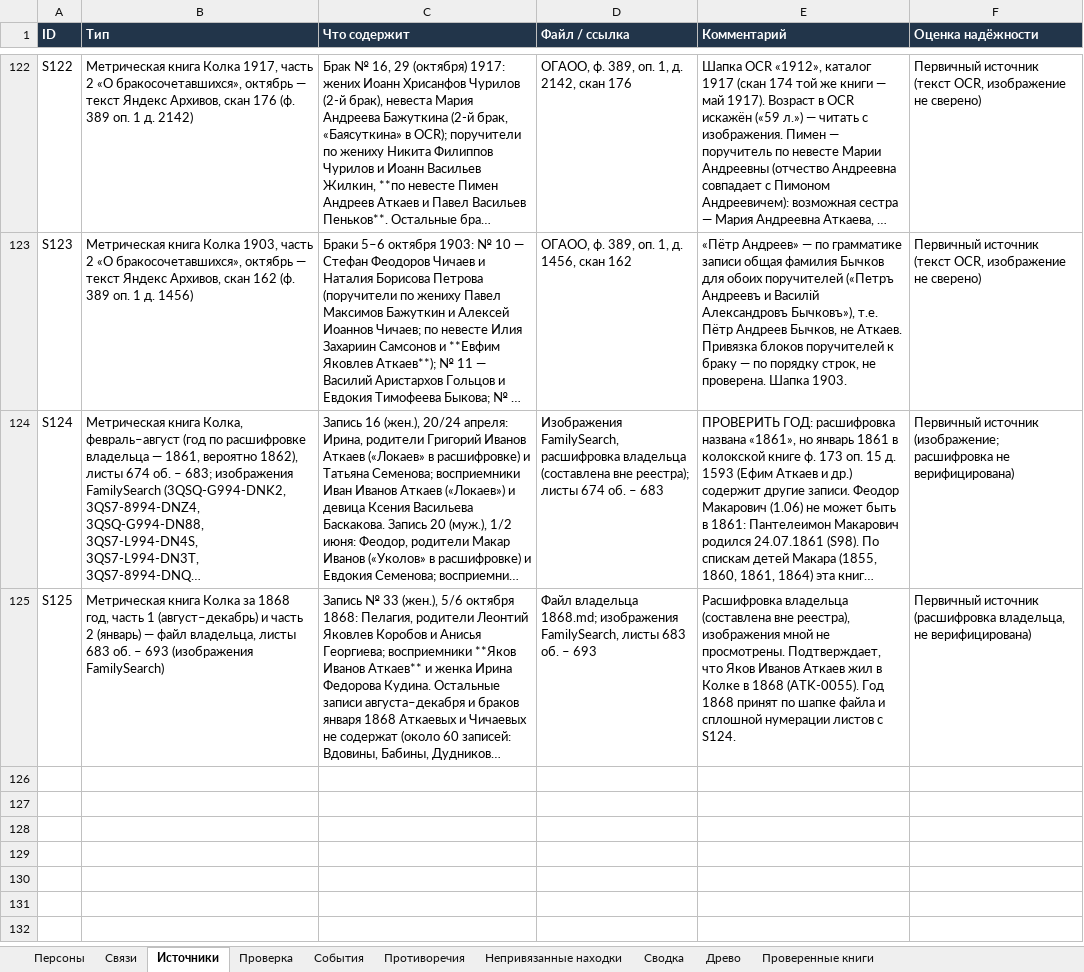
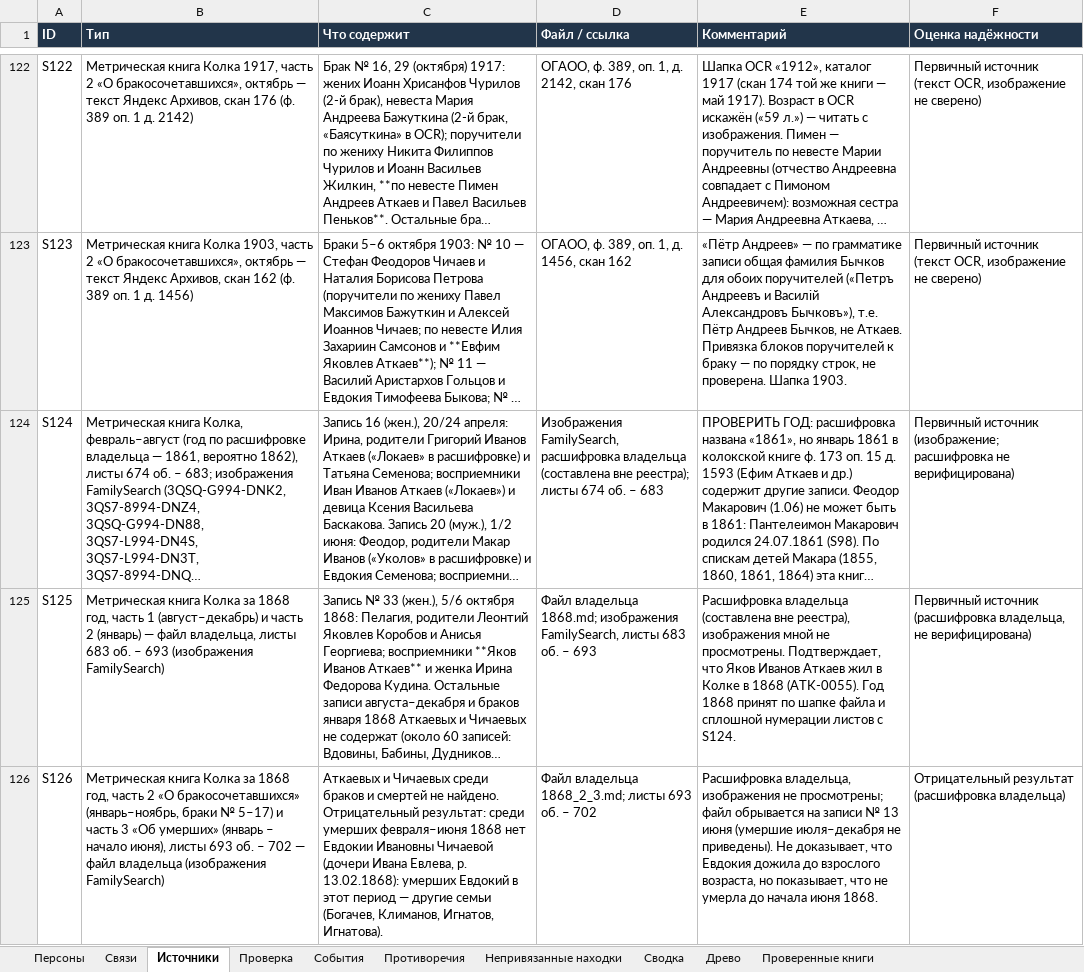
Before and after one commit to kilevoy/rykunov-family-tree, an Excel workbook: data/rykunov-family-tree.xlsx, sheet Источники, drawn as a sheet; only a part is shown, gaps mark what is left out; long unchanged cells end in …; values as stored, in another font and other column widths than the file's, no borders; the diff names each change by its address in the sheet, - before the commit and + after, or states it on an @@ line.

```diff
--- a/data/rykunov-family-tree.xlsx (sheet Источники)
+++ b/data/rykunov-family-tree.xlsx (sheet Источники)
+row 126: S126 | Метрическая книга Колка за 1868 год, часть 2 «О бракосочетавшихся» (январь–ноябрь, браки № 5–17) и часть 3 «Об умерших» (январь – начало июня), листы 693 об. – 702 — файл владельца (изображения FamilySearch) | Аткаевых и Чичаевых среди браков и смертей не найдено. Отрицательный результат: среди умерших февраля–июня 1868 нет Евдокии Ивановны Чичаевой (дочери Ивана Евлева, р. 13.02.1868): умерших Евдокий в этот период — другие семьи (Богачев, Климанов, Игнатов, Игнатова). | Файл владельца 1868_2_3.md; листы 693 об. – 702 | Расшифровка владельца, изображения не просмотрены; файл обрывается на записи № 13 июня (умершие июля–декабря не приведены). Не доказывает, что Евдокия дожила до взрослого возраста, но показывает, что не умерла до начала июня 1868. | Отрицательный результат (расшифровка владельца)
```
Also changed, not shown: sheet Проверенные книги, sheet Персоны.
